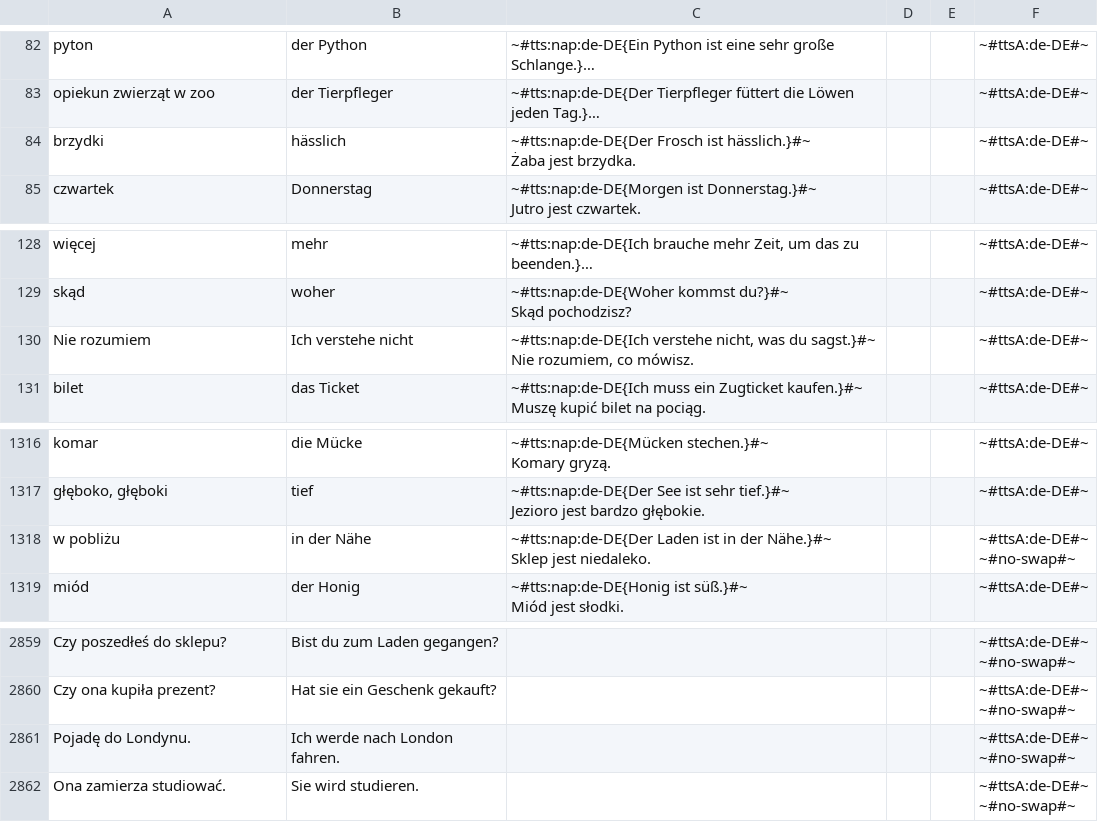
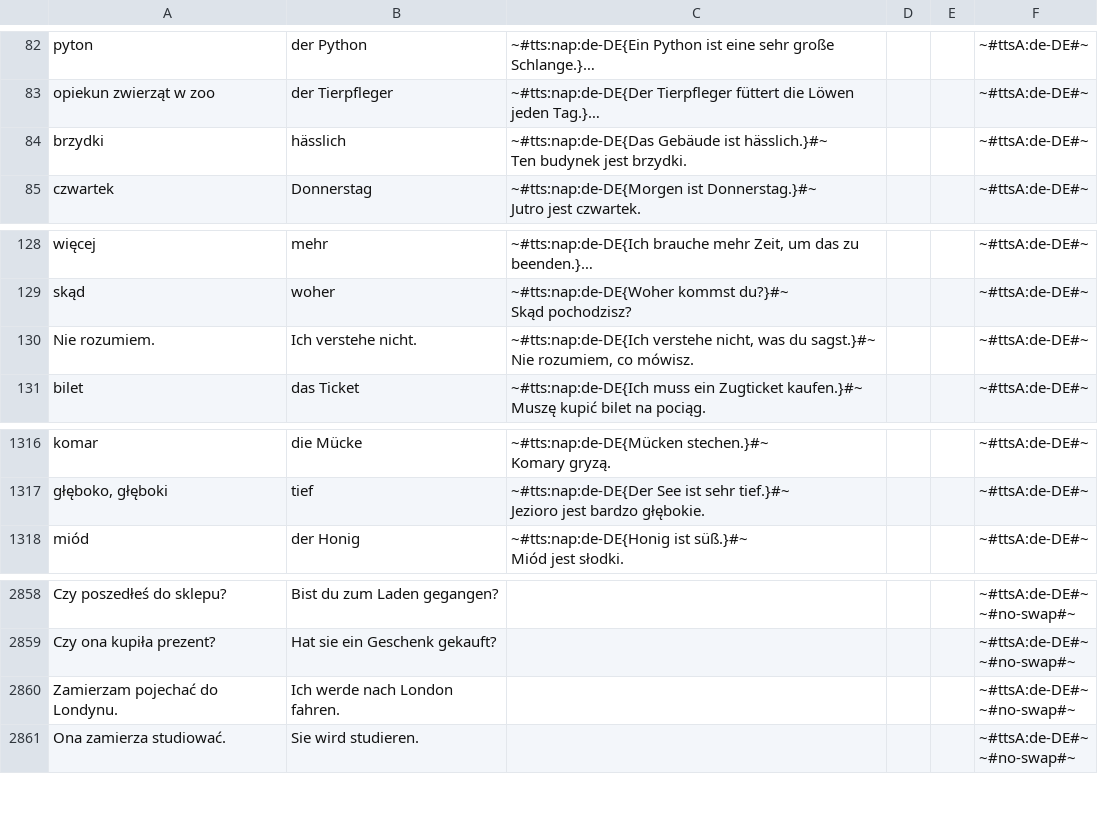
Before and after one commit to AntLightCode/spreadsheetmemo-library, a CSV file: Vocabulary & Language Practice/Polish-German.csv, drawn as a sheet; only a part is shown, gaps mark what is left out; long unchanged cells end in …; removed rows and columns are numbered as before the commit, all else as after; ↵ is a line break in a cell; the diff names each change by its address in the sheet, - before the commit and + after, or states it on an @@ line.

```diff
--- a/Vocabulary & Language Practice/Polish-German.csv
+++ b/Vocabulary & Language Practice/Polish-German.csv
-C84: ~#tts:nap:de-DE{Der Frosch ist hässlich.}#~ ↵ Żaba jest brzydka.
+C84: ~#tts:nap:de-DE{Das Gebäude ist hässlich.}#~ ↵ Ten budynek jest brzydki.
-A130: Nie rozumiem
+A130: Nie rozumiem.
-B130: Ich verstehe nicht
+B130: Ich verstehe nicht.
-row 1318: w pobliżu | in der Nähe | ~#tts:nap:de-DE{Der Laden ist in der Nähe.}#~ ↵ Sklep jest niedaleko. |  |  | ~#ttsA:de-DE#~ ↵ ~#no-swap#~
-A2860: Pojadę do Londynu.
+A2860: Zamierzam pojechać do Londynu.
```
Also changed, not shown: Vocabulary & Language Practice/Polish-English - Advanced.csv, Vocabulary & Language Practice/Polish-English - Starter.csv.
